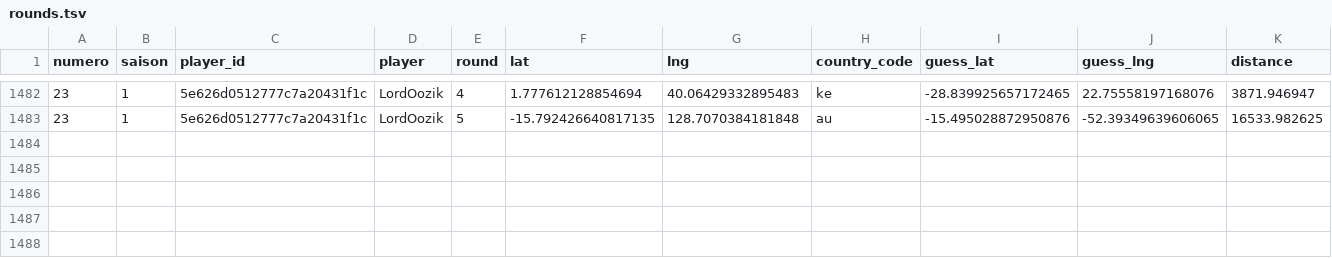
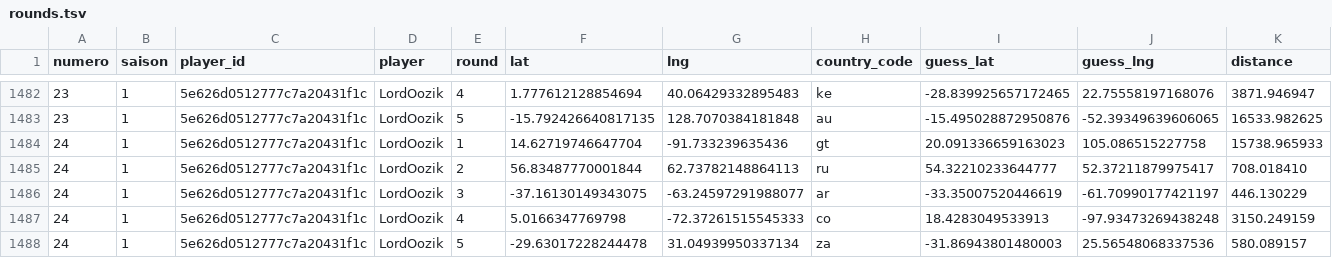
Before and after one commit to ComteUnderscoreL/geostats, a TSV file: data/rounds.tsv, drawn as a sheet; only a part is shown, gaps mark what is left out.

```diff
--- a/data/rounds.tsv
+++ b/data/rounds.tsv
@@ -1483 +1483,6 @@ numero	saison	player_id	player	round	lat	lng	country_code	guess_lat	guess_lng	di
 23	1	5e626d0512777c7a20431f1c	LordOozik	5	-15.792426640817135	128.7070384181848	au	-15.495028872950876	-52.39349639606065	16533.982625
+24	1	5e626d0512777c7a20431f1c	LordOozik	1	14.62719746647704	-91.733239635436	gt	20.091336659163023	105.086515227758	15738.965933
+24	1	5e626d0512777c7a20431f1c	LordOozik	2	56.83487770001844	62.73782148864113	ru	54.32210233644777	52.37211879975417	708.018410
+24	1	5e626d0512777c7a20431f1c	LordOozik	3	-37.16130149343075	-63.24597291988077	ar	-33.35007520446619	-61.70990177421197	446.130229
+24	1	5e626d0512777c7a20431f1c	LordOozik	4	5.0166347769798	-72.37261515545333	co	18.4283049533913	-97.93473269438248	3150.249159
+24	1	5e626d0512777c7a20431f1c	LordOozik	5	-29.63017228244478	31.04939950337134	za	-31.86943801480003	25.56548068337536	580.089157
```
Also changed, not shown: data/totals.tsv.
